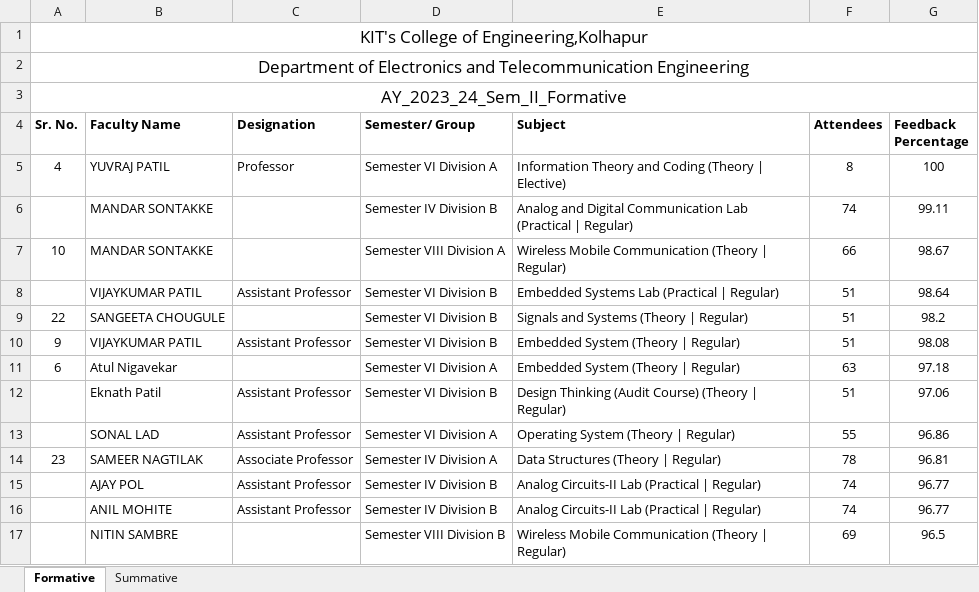
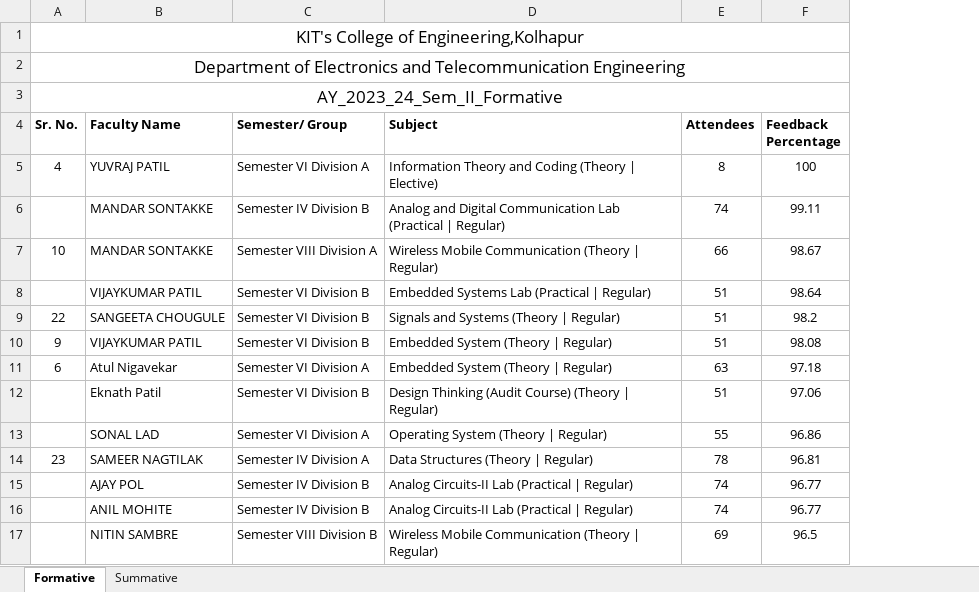
Before and after one commit to Soham121-935/varsha-mam-task, an Excel workbook: 2023-24 (1)_Formatted.xlsx, sheet Formative, drawn as a sheet; only a part is shown; values as stored, in another font and other column widths than the file's, no borders; charts and pictures not drawn; the diff names each change by its address in the sheet, - before the commit and + after, or states it on an @@ line.

Commit message:
Drop the Designation column from the 2023-24 workbook
The 2023-24 reports are two academic years older than the only designation
source available (the 2025-26 workbook), so those designations are not
reliable and the column is removed. Both sheets go back to the six columns
of the original: Sr. No. / Faculty Name / Semester-Group / Subject /
Attendees / Feedback Percentage.

The SY A 24-25 ODD workbook keeps its Designation column.

- format_new_files.py: add a WITH_DESIGNATION switch keyed by source file.
  Headers and numeric-column indices are now derived by header name rather
  than hardcoded position, so removing the column cannot misalign them; the
  two ROUNDUP formulas re-point from the Performance column's real index.
- verify_new_files.py: PLAN gains a desig flag; new group [3b] asserts the
  2023-24 file has no Designation label, no extra column, and no leftover
  designation text anywhere. The width check now walks the sheet's own
  columns, skips formulas (they render as their result, not their text) and
  only flags dead whitespace inside the table.

Co-authored-by: arena-agent <297053741+arena-agent@users.noreply.github.com>

```diff
--- a/2023-24 (1)_Formatted.xlsx (sheet Formative)
+++ b/2023-24 (1)_Formatted.xlsx (sheet Formative)
-column C (Designation), rows 5-16: Professor |  |  | Assistant Professor |  | Assistant Professor |  | Assistant Professor | Assistant Professor | Associate Professor | Assistant Professor | Assistant Professor
```
Also changed, not shown: sheet Summative, SY A 24-25 ODD (2)_Formatted.xlsx, 3 other files.
